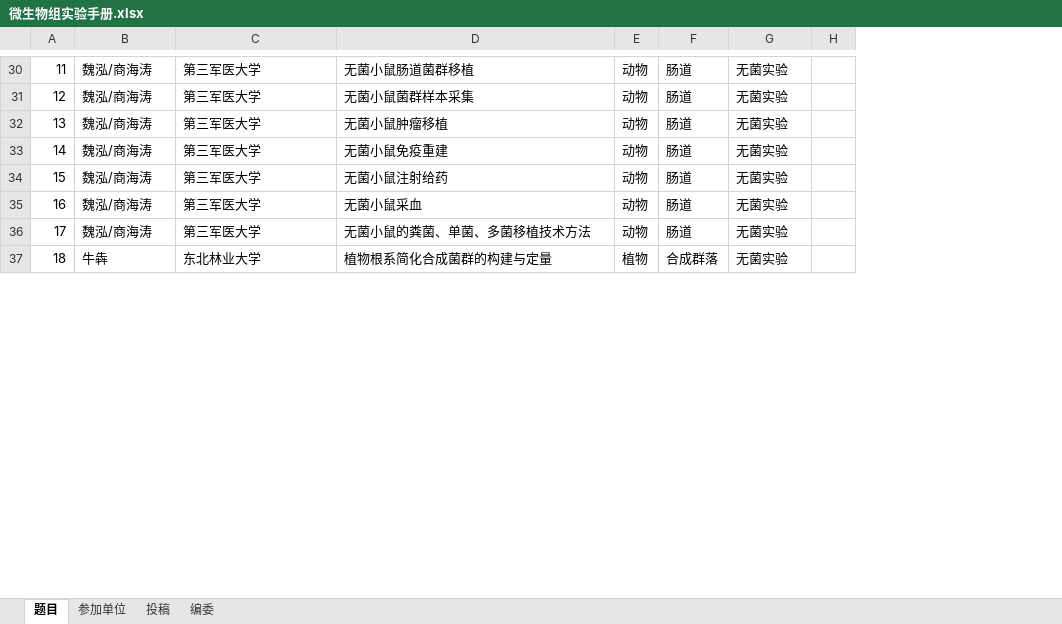
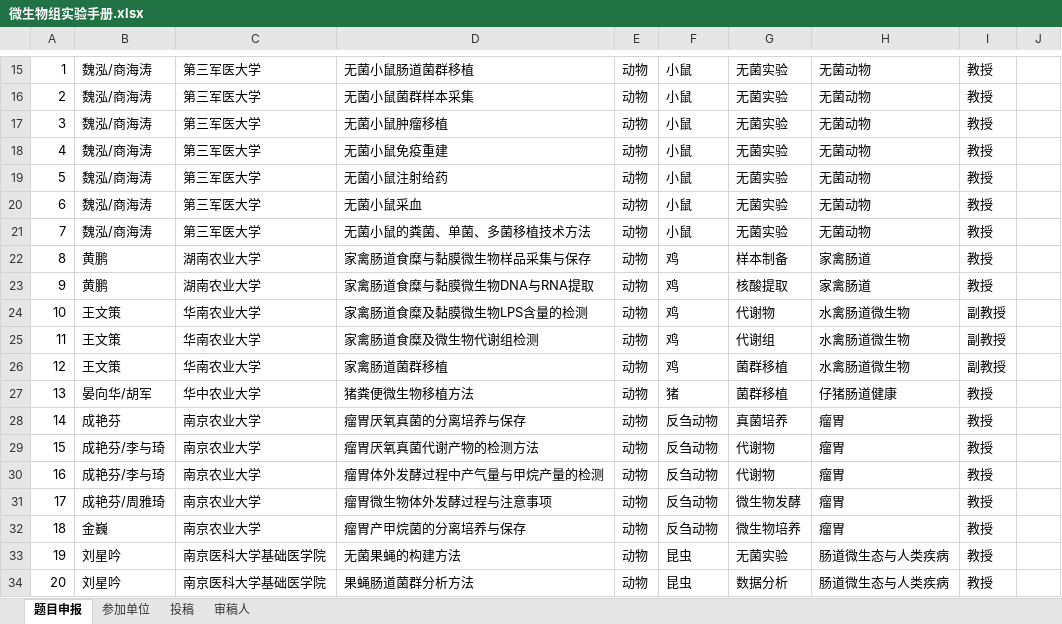
Before and after one commit to YongxinLiu/MicrobiomeProtocol, an Excel workbook: Manuscript/微生物组实验手册.xlsx, sheet 题目申报, drawn as a sheet; only a part is shown, gaps mark what is left out; values as stored, in another font and other column widths than the file's, no borders; removed rows and columns are numbered as before the commit, all else as after; the diff covers the shown part only; the diff names each change by its address in the sheet, - before the commit and + after, or states it on an @@ line.

```diff
--- a/Manuscript/微生物组实验手册.xlsx (sheet 题目申报)
+++ b/Manuscript/微生物组实验手册.xlsx (sheet 题目申报)
-sheet tab: 题目
+sheet tab: 题目申报
-sheet tab: 编委
+sheet tab: 审稿人
+column H, rows 15-21: all 无菌动物
+column I, rows 15-21: all 教授
@@ column A renumbered between rows 12 and 207 @@
-F15:F21: 肠道
+F15:F21: 小鼠
-row 37: 18 | 牛犇 | 东北林业大学 | 植物根系简化合成菌群的构建与定量 | 植物 | 合成群落 | 无菌实验
+row 22: 8 | 黄鹏 | 湖南农业大学 | 家禽肠道食糜与黏膜微生物样品采集与保存 | 动物 | 鸡 | 样本制备 | 家禽肠道 | 教授
+row 23: 9 | 黄鹏 | 湖南农业大学 | 家禽肠道食糜与黏膜微生物DNA与RNA提取 | 动物 | 鸡 | 核酸提取 | 家禽肠道 | 教授
+row 24: 10 | 王文策 | 华南农业大学 | 家禽肠道食糜及黏膜微生物LPS含量的检测 | 动物 | 鸡 | 代谢物 | 水禽肠道微生物 | 副教授
+row 25: 11 | 王文策 | 华南农业大学 | 家禽肠道食糜及微生物代谢组检测 | 动物 | 鸡 | 代谢组 | 水禽肠道微生物 | 副教授
+row 26: 12 | 王文策 | 华南农业大学 | 家禽肠道菌群移植 | 动物 | 鸡 | 菌群移植 | 水禽肠道微生物 | 副教授
+row 27: 13 | 晏向华/胡军 | 华中农业大学 | 猪粪便微生物移植方法 | 动物 | 猪 | 菌群移植 | 仔猪肠道健康 | 教授
+row 28: 14 | 成艳芬 | 南京农业大学 | 瘤胃厌氧真菌的分离培养与保存 | 动物 | 反刍动物 | 真菌培养 | 瘤胃 | 教授
+row 29: 15 | 成艳芬/李与琦 | 南京农业大学 | 瘤胃厌氧真菌代谢产物的检测方法 | 动物 | 反刍动物 | 代谢物 | 瘤胃 | 教授
+row 30: 16 | 成艳芬/李与琦 | 南京农业大学 | 瘤胃体外发酵过程中产气量与甲烷产量的检测 | 动物 | 反刍动物 | 代谢物 | 瘤胃 | 教授
+row 31: 17 | 成艳芬/周雅琦 | 南京农业大学 | 瘤胃微生物体外发酵过程与注意事项 | 动物 | 反刍动物 | 微生物发酵 | 瘤胃 | 教授
+row 32: 18 | 金巍 | 南京农业大学 | 瘤胃产甲烷菌的分离培养与保存 | 动物 | 反刍动物 | 微生物培养 | 瘤胃 | 教授
@@ row 67 moved to row 33: 19 @@
+row 34: 20 | 刘星吟 | 南京医科大学基础医学院 | 果蝇肠道菌群分析方法 | 动物 | 昆虫 | 数据分析 | 肠道微生态与人类疾病 | 教授
```
Also changed, not shown: 81 added rows, 48 removed rows, 44 moved rows and 38 edited cells elsewhere in this sheet, sheet 投稿, sheet 参加单位, charts or pictures, 28 other files.
